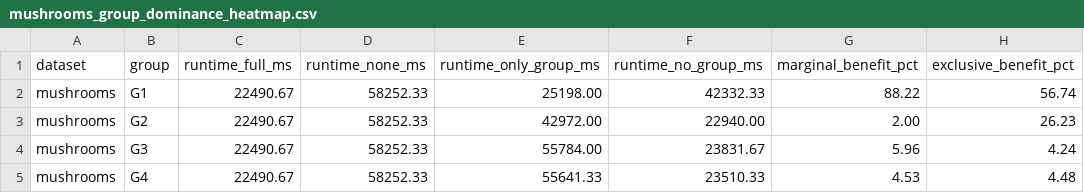
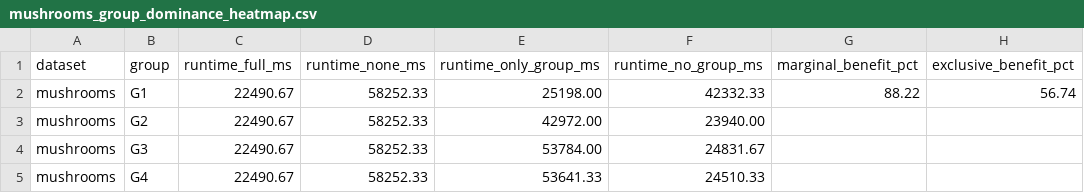
Before and after one commit to DRuanli/revisionn, a CSV file: results/exp4b/mushrooms_group_dominance_heatmap.csv, drawn as a sheet.

```diff
--- a/results/exp4b/mushrooms_group_dominance_heatmap.csv
+++ b/results/exp4b/mushrooms_group_dominance_heatmap.csv
@@ -2,4 +2,4 @@ dataset,group,runtime_full_ms,runtime_none_ms,runtime_only_group_ms,runtime_no_g
 mushrooms,G1,22490.67,58252.33,25198.00,42332.33,88.22,56.74
-mushrooms,G2,22490.67,58252.33,42972.00,22940.00,2.00,26.23
-mushrooms,G3,22490.67,58252.33,55784.00,23831.67,5.96,4.24
-mushrooms,G4,22490.67,58252.33,55641.33,23510.33,4.53,4.48
+mushrooms,G2,22490.67,58252.33,42972.00,23940.00,"",""
+mushrooms,G3,22490.67,58252.33,53784.00,24831.67,"",""
+mushrooms,G4,22490.67,58252.33,53641.33,24510.33,"",""
```
Also changed, not shown: results/exp1/chess_main_comparison_raw.csv, results/exp1/liquor_11frequent_main_comparison_raw.csv, 22 other files.
